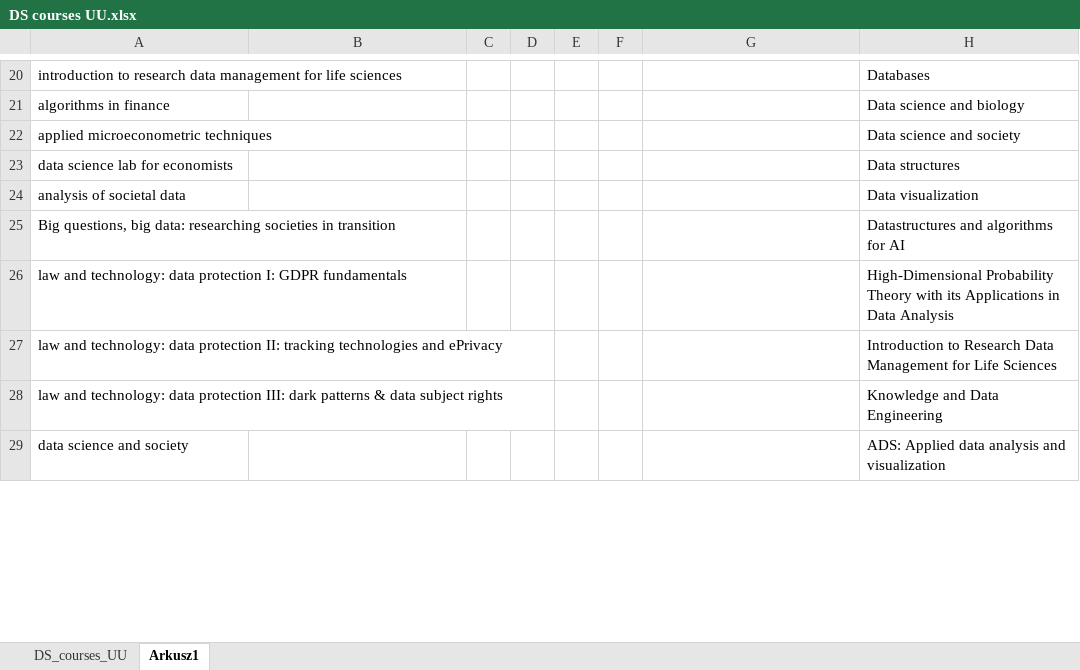
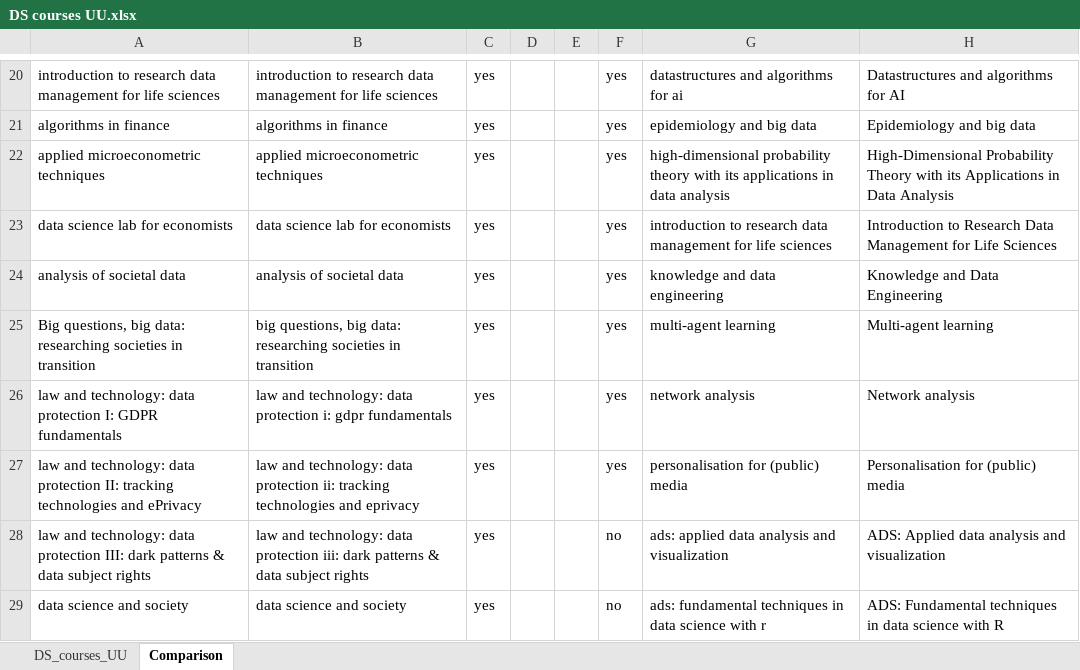
Before and after one commit to gerkovink/UU-DS-courses, an Excel workbook: Shiny App/Data/DS courses UU.xlsx, sheet Comparison, drawn as a sheet; only a part is shown, gaps mark what is left out; values as stored, in another font and other column widths than the file's, no borders; conditional formats not drawn; the diff covers the shown part only; the diff names each change by its address in the sheet, - before the commit and + after, or states it on an @@ line.

Commit message:
update to overview and data update

```diff
--- a/Shiny App/Data/DS courses UU.xlsx (sheet Comparison)
+++ b/Shiny App/Data/DS courses UU.xlsx (sheet Comparison)
-sheet tab: Arkusz1
+sheet tab: Comparison
-B20: (empty)
+B20: introduction to research data management for life sciences
-C20:C29: (empty)
+C20:C29: yes
-F20:F27: (empty)
+F20:F27: yes
-G20: (empty)
+G20: datastructures and algorithms for ai
-H20: Databases
+H20: Datastructures and algorithms for AI
-B21: (empty)
+B21: algorithms in finance
-G21: (empty)
+G21: epidemiology and big data
-H21: Data science and biology
+H21: Epidemiology and big data
-B22: (empty)
+B22: applied microeconometric techniques
-G22: (empty)
+G22: high-dimensional probability theory with its applications in data analysis
-H22: Data science and society
+H22: High-Dimensional Probability Theory with its Applications in Data Analysis
-B23: (empty)
+B23: data science lab for economists
-G23: (empty)
+G23: introduction to research data management for life sciences
-H23: Data structures
+H23: Introduction to Research Data Management for Life Sciences
-B24: (empty)
+B24: analysis of societal data
-G24: (empty)
+G24: knowledge and data engineering
-H24: Data visualization
+H24: Knowledge and Data Engineering
-B25: (empty)
+B25: big questions, big data: researching societies in transition
-G25: (empty)
+G25: multi-agent learning
-H25: Datastructures and algorithms for AI
+H25: Multi-agent learning
-B26: (empty)
+B26: law and technology: data protection i: gdpr fundamentals
-G26: (empty)
+G26: network analysis
-H26: High-Dimensional Probability Theory with its Applications in Data Analysis
+H26: Network analysis
-B27: (empty)
+B27: law and technology: data protection ii: tracking technologies and eprivacy
-G27: (empty)
+G27: personalisation for (public) media
-H27: Introduction to Research Data Management for Life Sciences
+H27: Personalisation for (public) media
-B28: (empty)
+B28: law and technology: data protection iii: dark patterns & data subject rights
-F28:F29: (empty)
+F28:F29: no
-G28: (empty)
+G28: ads: applied data analysis and visualization
-H28: Knowledge and Data Engineering
+H28: ADS: Applied data analysis and visualization
-B29: (empty)
+B29: data science and society
-G29: (empty)
+G29: ads: fundamental techniques in data science with r
-H29: ADS: Applied data analysis and visualization
+H29: ADS: Fundamental techniques in data science with R
```
Also changed, not shown: 1 added row, 1 removed row, 736 edited cells and cell formats elsewhere in this sheet, sheet DS_courses_UU, formulas that keep their value, Shiny App/Data/short.xlsx, 4 other files.
